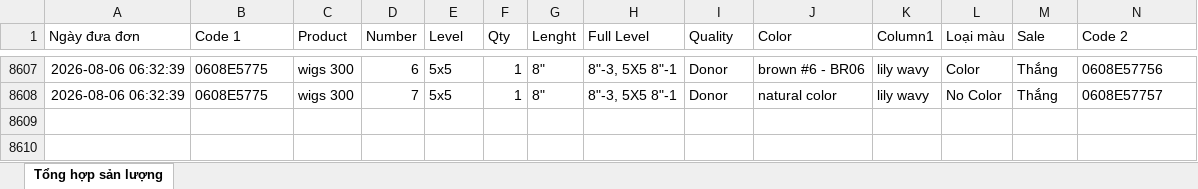
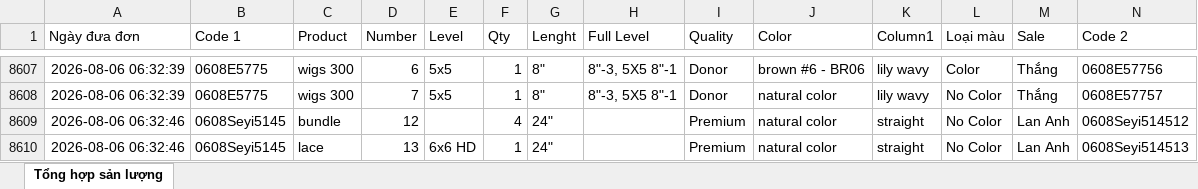
Before and after one commit to dobangnhi-gif/dobangnhi, an Excel workbook: data/tong_hop_san_luong.xlsx, sheet Tổng hợp sản lượng, drawn as a sheet; only a part is shown, gaps mark what is left out; values as stored, in another font and other column widths than the file's, no borders; the diff names each change by its address in the sheet, - before the commit and + after, or states it on an @@ line.

Commit message:
Update tong_hop_san_luong.xlsx

```diff
--- a/data/tong_hop_san_luong.xlsx (sheet Tổng hợp sản lượng)
+++ b/data/tong_hop_san_luong.xlsx (sheet Tổng hợp sản lượng)
+row 8609: 2026-08-06 06:32:46 | 0608Seyi5145 | bundle | 12 |  | 4 | 24" |  | Premium | natural color | straight | No Color | Lan Anh | 0608Seyi514512
+row 8610: 2026-08-06 06:32:46 | 0608Seyi5145 | lace | 13 | 6x6 HD | 1 | 24" |  | Premium | natural color | straight | No Color | Lan Anh | 0608Seyi514513
```
